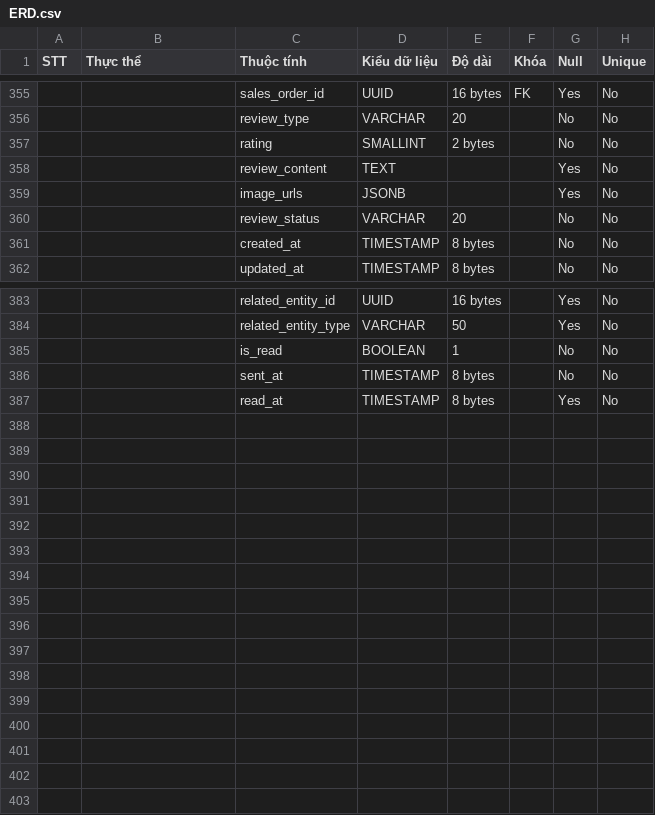
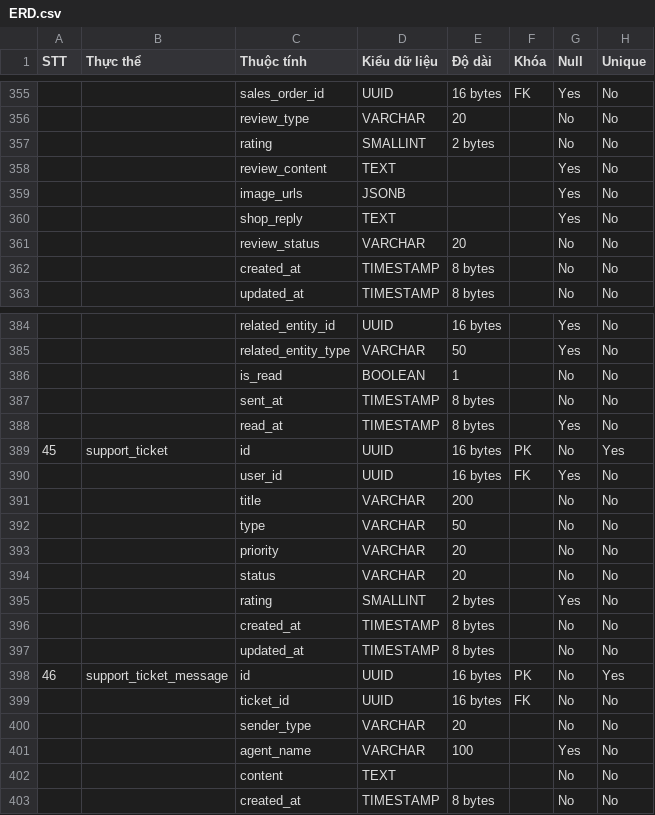
Before and after one commit to lleewyn/Pawpal, a CSV file: ERD.csv, drawn as a sheet; only a part is shown, gaps mark what is left out; the diff names each change by its address in the sheet, - before the commit and + after, or states it on an @@ line.

Commit message:
docs: update ERD with new tables and columns

```diff
--- a/ERD.csv
+++ b/ERD.csv
+row 360:  |  | shop_reply | TEXT |  |  | Yes | No
+row 389: 45 | support_ticket | id | UUID | 16 bytes | PK | No | Yes
+row 390:  |  | user_id | UUID | 16 bytes | FK | Yes | No
+row 391:  |  | title | VARCHAR | 200 |  | No | No
+row 392:  |  | type | VARCHAR | 50 |  | No | No
+row 393:  |  | priority | VARCHAR | 20 |  | No | No
+row 394:  |  | status | VARCHAR | 20 |  | No | No
+row 395:  |  | rating | SMALLINT | 2 bytes |  | Yes | No
+row 396:  |  | created_at | TIMESTAMP | 8 bytes |  | No | No
+row 397:  |  | updated_at | TIMESTAMP | 8 bytes |  | No | No
+row 398: 46 | support_ticket_message | id | UUID | 16 bytes | PK | No | Yes
+row 399:  |  | ticket_id | UUID | 16 bytes | FK | No | No
+row 400:  |  | sender_type | VARCHAR | 20 |  | No | No
+row 401:  |  | agent_name | VARCHAR | 100 |  | Yes | No
+row 402:  |  | content | TEXT |  |  | No | No
+row 403:  |  | created_at | TIMESTAMP | 8 bytes |  | No | No
```
